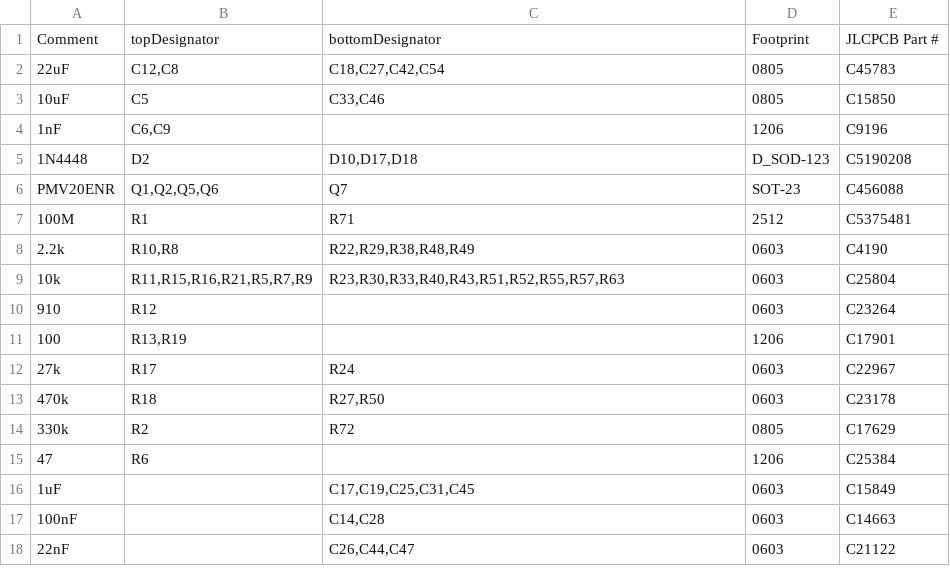
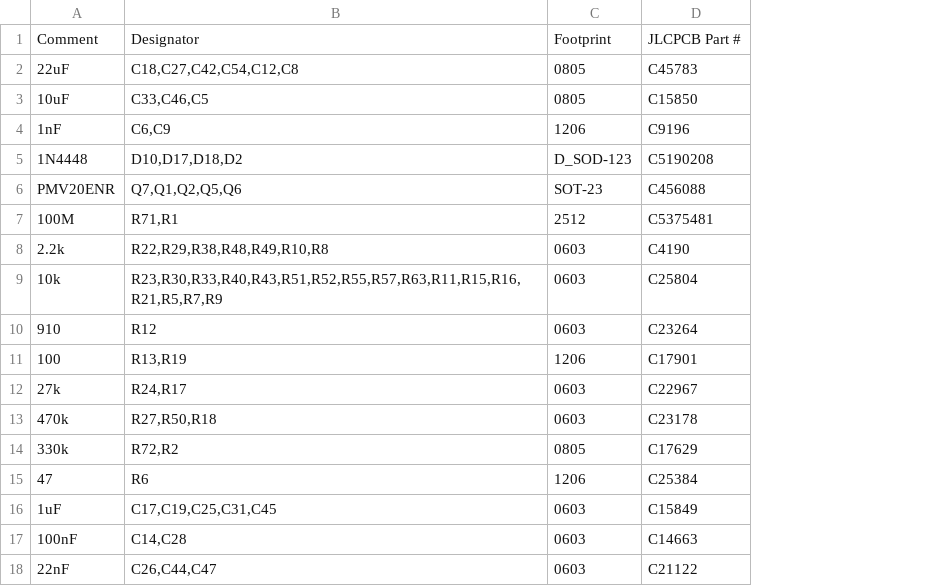
Before and after one commit to Rootthecause/DCDC, a CSV file: kicad/production/PCBA/bom_for_JLC_PCBA.csv, drawn as a sheet; only a part is shown; removed rows and columns are numbered as before the commit, all else as after; the diff names each change by its address in the sheet, - before the commit and + after, or states it on an @@ line.

Commit message:
updated PCBA BOM due to JLC error

```diff
--- a/kicad/production/PCBA/bom_for_JLC_PCBA.csv
+++ b/kicad/production/PCBA/bom_for_JLC_PCBA.csv
-column B, rows 1-15: topDesignator | C12,C8 | C5 | C6,C9 | D2 | Q1,Q2,Q5,Q6 | R1 | R10,R8 | R11,R15,R16,R21,R5,R7,R9 | R12 | R13,R19 | R17 | R18 | R2 | R6
-B1: bottomDesignator
+B1: Designator
-B2: C18,C27,C42,C54
+B2: C18,C27,C42,C54,C12,C8
-B3: C33,C46
+B3: C33,C46,C5
-B4: (empty)
+B4: C6,C9
-B5: D10,D17,D18
+B5: D10,D17,D18,D2
-B6: Q7
+B6: Q7,Q1,Q2,Q5,Q6
-B7: R71
+B7: R71,R1
-B8: R22,R29,R38,R48,R49
+B8: R22,R29,R38,R48,R49,R10,R8
-B9: R23,R30,R33,R40,R43,R51,R52,R55,R57,R63
+B9: R23,R30,R33,R40,R43,R51,R52,R55,R57,R63,R11,R15,R16,R21,R5,R7,R9
-B10: (empty)
+B10: R12
-B11: (empty)
+B11: R13,R19
-B12: R24
+B12: R24,R17
-B13: R27,R50
+B13: R27,R50,R18
-B14: R72
+B14: R72,R2
-B15: (empty)
+B15: R6
```
Also changed, not shown: 1 other file.
